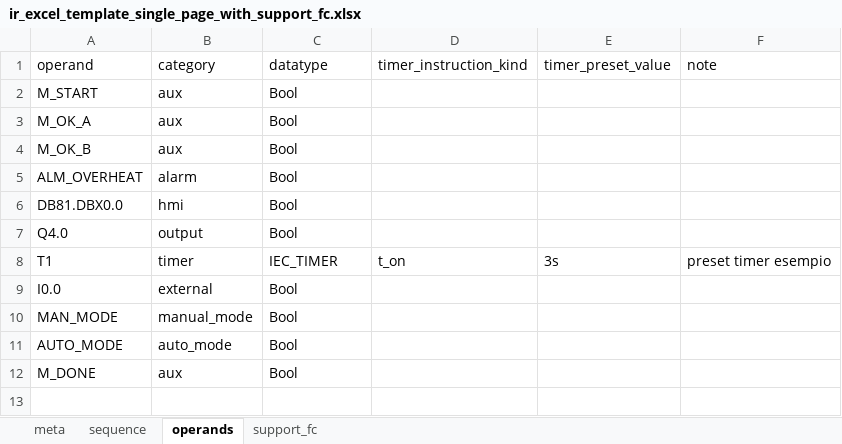
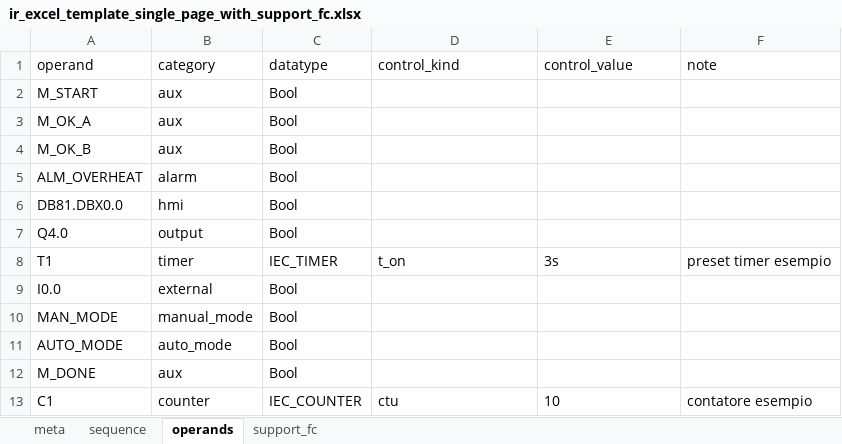
Before and after one commit to gabrieleNaso/PLConversionTool, an Excel workbook: docs/templates/ir_excel_template_single_page_with_support_fc.xlsx, sheet operands, drawn as a sheet; values as stored, in another font and other column widths than the file's, no borders; the diff names each change by its address in the sheet, - before the commit and + after, or states it on an @@ line.

Commit message:
excel aggiornato

```diff
--- a/docs/templates/ir_excel_template_single_page_with_support_fc.xlsx (sheet operands)
+++ b/docs/templates/ir_excel_template_single_page_with_support_fc.xlsx (sheet operands)
-D1: timer_instruction_kind
+D1: control_kind
-E1: timer_preset_value
+E1: control_value
+row 13: C1 | counter | IEC_COUNTER | ctu | 10 | contatore esempio
```
Also changed, not shown: 5 other files.
